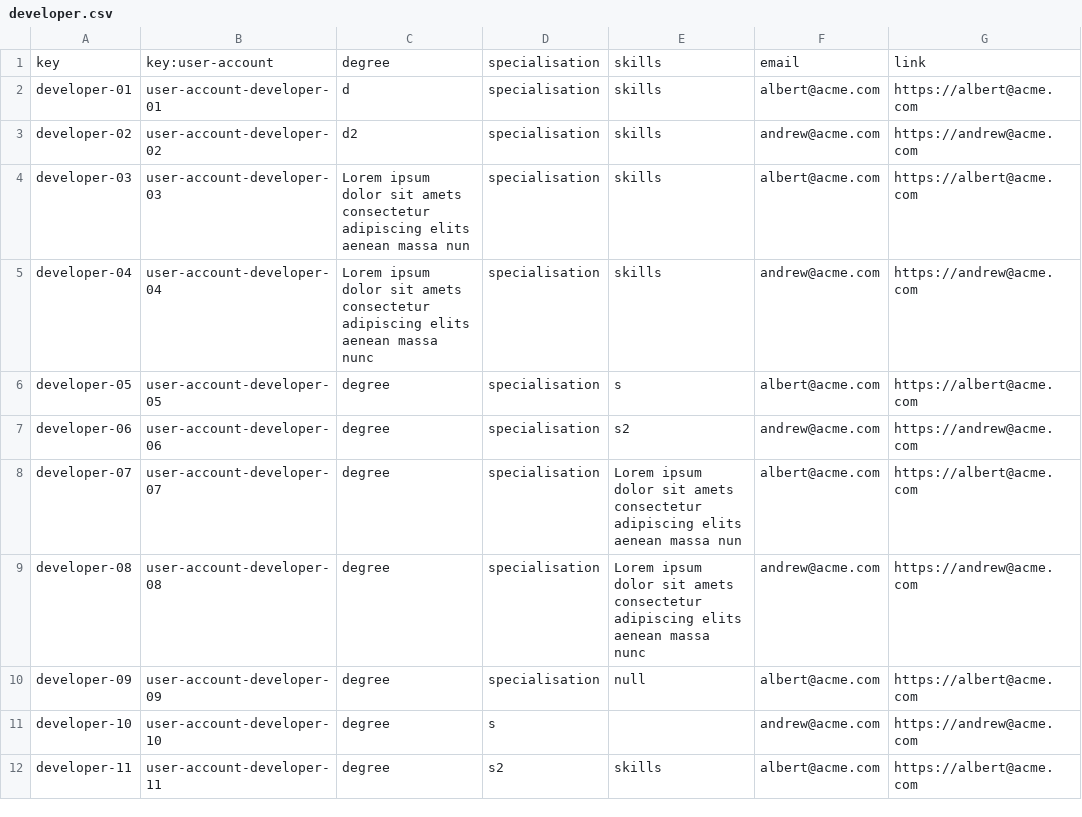
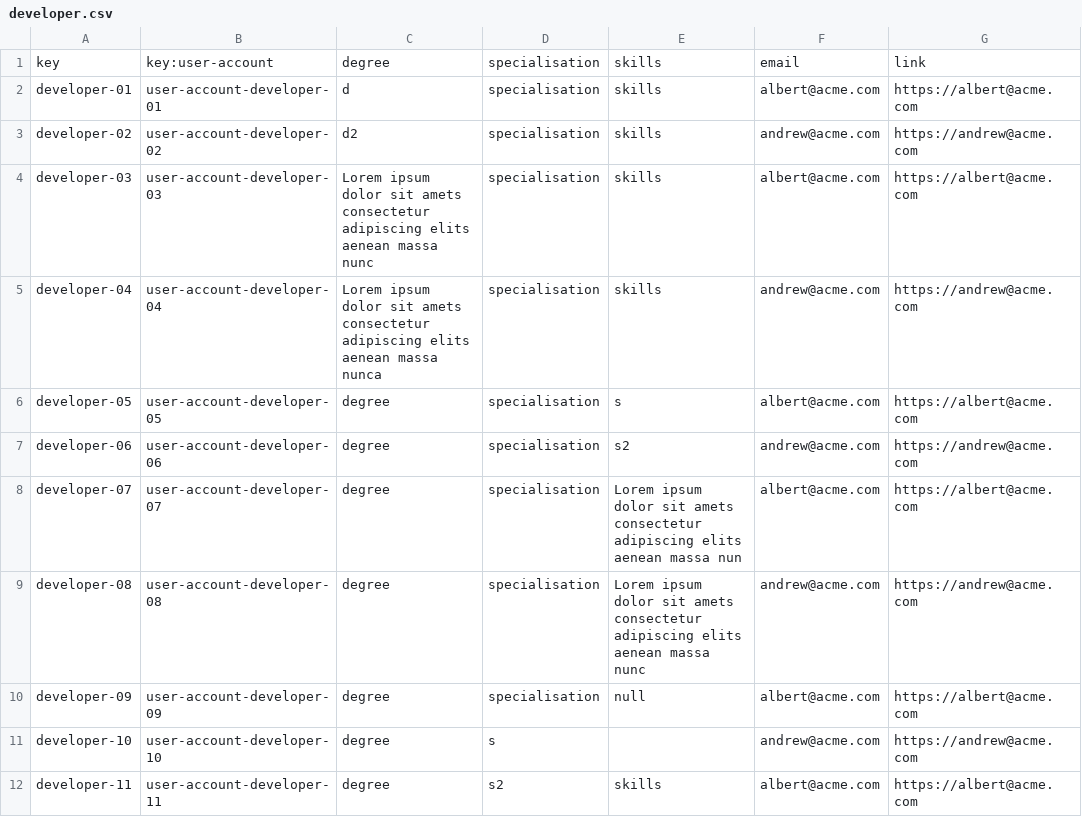
Before and after one commit to vicgrabru/Acme-SF-D04, a CSV file: src/main/webapp/WEB-INF/resources/sample-data/developer.csv, drawn as a sheet; only a part is shown.

```diff
--- a/src/main/webapp/WEB-INF/resources/sample-data/developer.csv
+++ b/src/main/webapp/WEB-INF/resources/sample-data/developer.csv
@@ -3,4 +3,4 @@ developer-01,user-account-developer-01,d,specialisation,skills,albert@acme.com,h
 developer-02,user-account-developer-02,d2,specialisation,skills,andrew@acme.com,https://andrew@acme.com
-developer-03,user-account-developer-03,Lorem ipsum dolor sit amets consectetur adipiscing elits aenean massa nun,specialisation,skills,albert@acme.com,https://albert@acme.com
-developer-04,user-account-developer-04,Lorem ipsum dolor sit amets consectetur adipiscing elits aenean massa nunc,specialisation,skills,andrew@acme.com,https://andrew@acme.com
+developer-03,user-account-developer-03,Lorem ipsum dolor sit amets consectetur adipiscing elits aenean massa nunc,specialisation,skills,albert@acme.com,https://albert@acme.com
+developer-04,user-account-developer-04,Lorem ipsum dolor sit amets consectetur adipiscing elits aenean massa nunca,specialisation,skills,andrew@acme.com,https://andrew@acme.com
 developer-05,user-account-developer-05,degree,specialisation,s,albert@acme.com,https://albert@acme.com
```
Also changed, not shown: src/main/webapp/WEB-INF/resources/sample-data/objective.csv, src/main/webapp/WEB-INF/resources/sample-data/training-session.csv, 4 other files.
